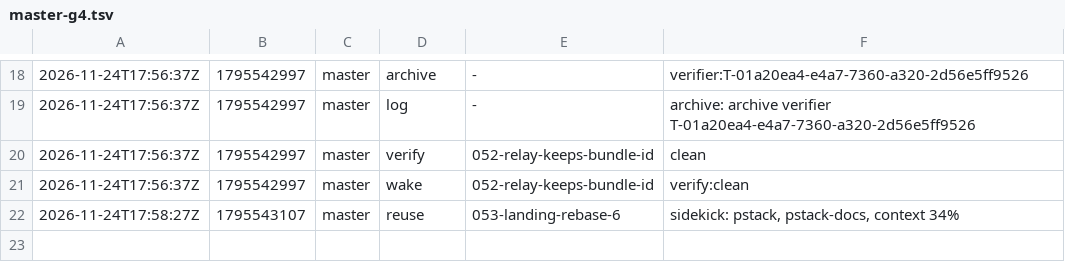
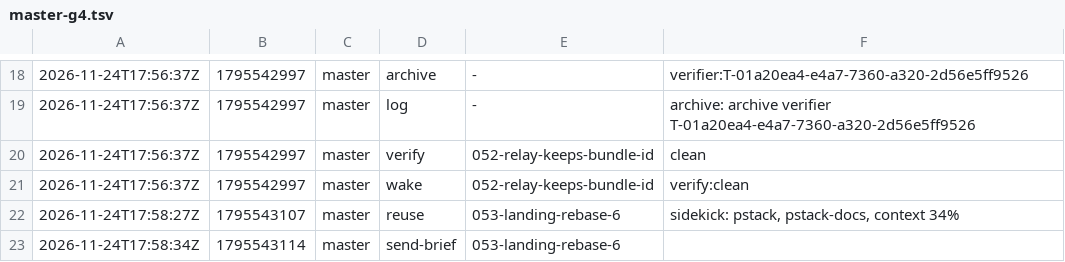
Before and after one commit to br1anchen/open-pstack, a TSV file: events/master-g4.tsv, drawn as a sheet; only a part is shown, gaps mark what is left out; the diff names each change by its address in the sheet, - before the commit and + after, or states it on an @@ line.

Commit message:
kitchen: master publishes 2 files
Co-authored-by: Brian Chen <brianchen8990@gmail.com>

```diff
--- a/events/master-g4.tsv
+++ b/events/master-g4.tsv
+row 23: 2026-11-24T17:58:34Z | 1795543114 | master | send-brief | 053-landing-rebase-6
```
Also changed, not shown: 1 other file.
